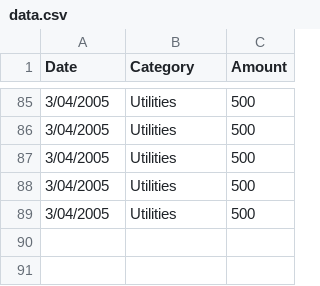
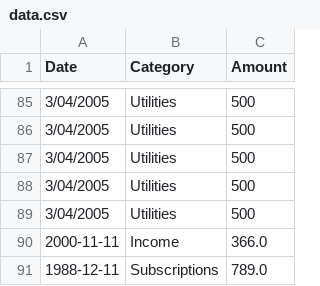
Before and after one commit to tonylehuynh/Terminal-App-Assignment, a CSV file: data.csv, drawn as a sheet; only a part is shown, gaps mark what is left out; the diff names each change by its address in the sheet, - before the commit and + after, or states it on an @@ line.

```diff
--- a/data.csv
+++ b/data.csv
+row 90: 2000-11-11 | Income | 366.0
+row 91: 1988-12-11 | Subscriptions | 789.0
```
Also changed, not shown: 19 other files.
